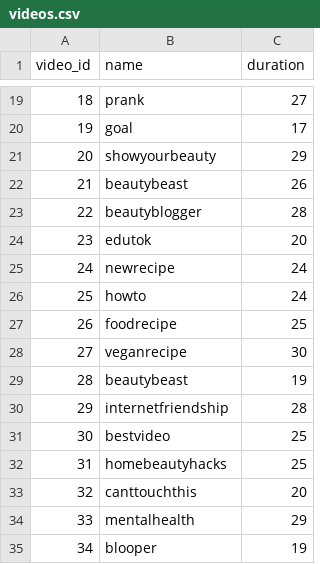
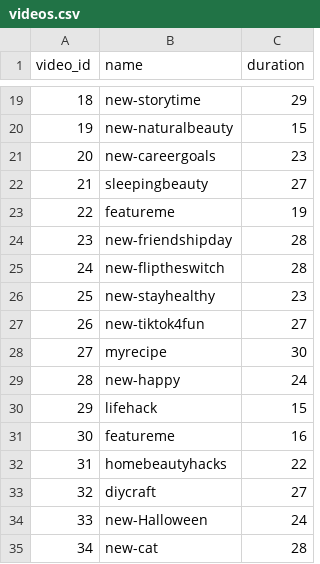
Before and after one commit to fsilva-c/sm-recommender, a CSV file: input/videos.csv, drawn as a sheet; only a part is shown, gaps mark what is left out; the diff covers the shown part only.

```diff
--- a/input/videos.csv
+++ b/input/videos.csv
@@ -19,17 +19,17 @@ video_id,name,duration
-18,prank,27
-19,goal,17
-20,showyourbeauty,29
-21,beautybeast,26
-22,beautyblogger,28
-23,edutok,20
-24,newrecipe,24
-25,howto,24
-26,foodrecipe,25
-27,veganrecipe,30
-28,beautybeast,19
-29,internetfriendship,28
-30,bestvideo,25
-31,homebeautyhacks,25
-32,canttouchthis,20
-33,mentalhealth,29
-34,blooper,19
+18,new-storytime,29
+19,new-naturalbeauty,15
+20,new-careergoals,23
+21,sleepingbeauty,27
+22,featureme,19
+23,new-friendshipday,28
+24,new-fliptheswitch,28
+25,new-stayhealthy,23
+26,new-tiktok4fun,27
+27,myrecipe,30
+28,new-happy,24
+29,lifehack,15
+30,featureme,16
+31,homebeautyhacks,22
+32,diycraft,27
+33,new-Halloween,24
+34,new-cat,28
```
Also changed, not shown: 162 edited cells elsewhere in this file, input/ratings.csv, input/users.csv, 9 other files.
